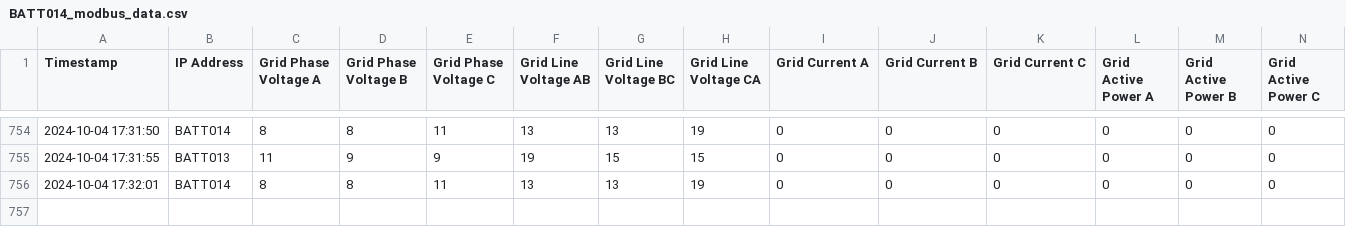
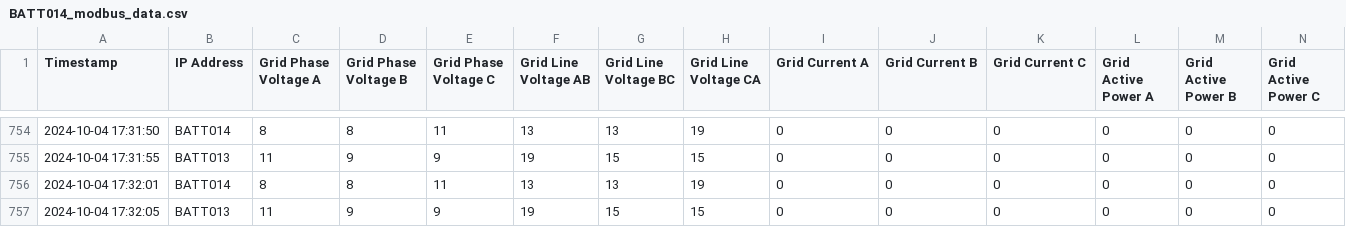
Before and after one commit to Blacksheep13-NJ/ModbusData, a CSV file: BATT014_modbus_data.csv, drawn as a sheet; only a part is shown, gaps mark what is left out; rows hold the shown columns only; the diff names each change by its address in the sheet, - before the commit and + after, or states it on an @@ line.

Commit message:
Add or update Modbus data CSV

```diff
--- a/BATT014_modbus_data.csv
+++ b/BATT014_modbus_data.csv
+row 757: 2024-10-04 17:32:05 | BATT013 | 11 | 9 | 9 | 19 | 15 | 15 | 0 | 0 | 0 | 0 | 0 | 0
```
